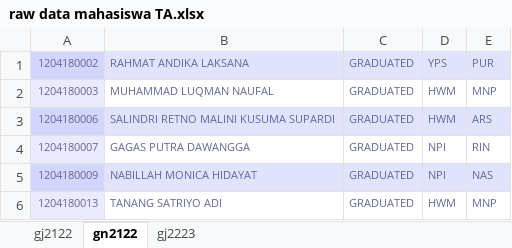
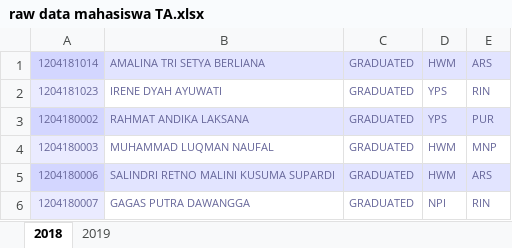
Before and after one commit to mnizarpm/sim-ta, an Excel workbook: raw data mahasiswa TA.xlsx, sheet 2018, drawn as a sheet; only a part is shown; the shorter side is filled out with more unchanged rows; values as stored, in another font and other column widths than the file's, no borders; the diff names each change by its address in the sheet, - before the commit and + after, or states it on an @@ line.

```diff
--- a/raw data mahasiswa TA.xlsx (sheet 2018)
+++ b/raw data mahasiswa TA.xlsx (sheet 2018)
-sheet tab: gn2122
+sheet tab: 2018
-sheet tab: gj2223
+sheet tab: 2019
-sheet tab: gj2122
+row 1: 1204181014 | AMALINA TRI SETYA BERLIANA | GRADUATED | HWM | ARS
+row 2: 1204181023 | IRENE DYAH AYUWATI | GRADUATED | YPS | RIN
```
Also changed, not shown: master data mahasiswa TA.xlsx.
